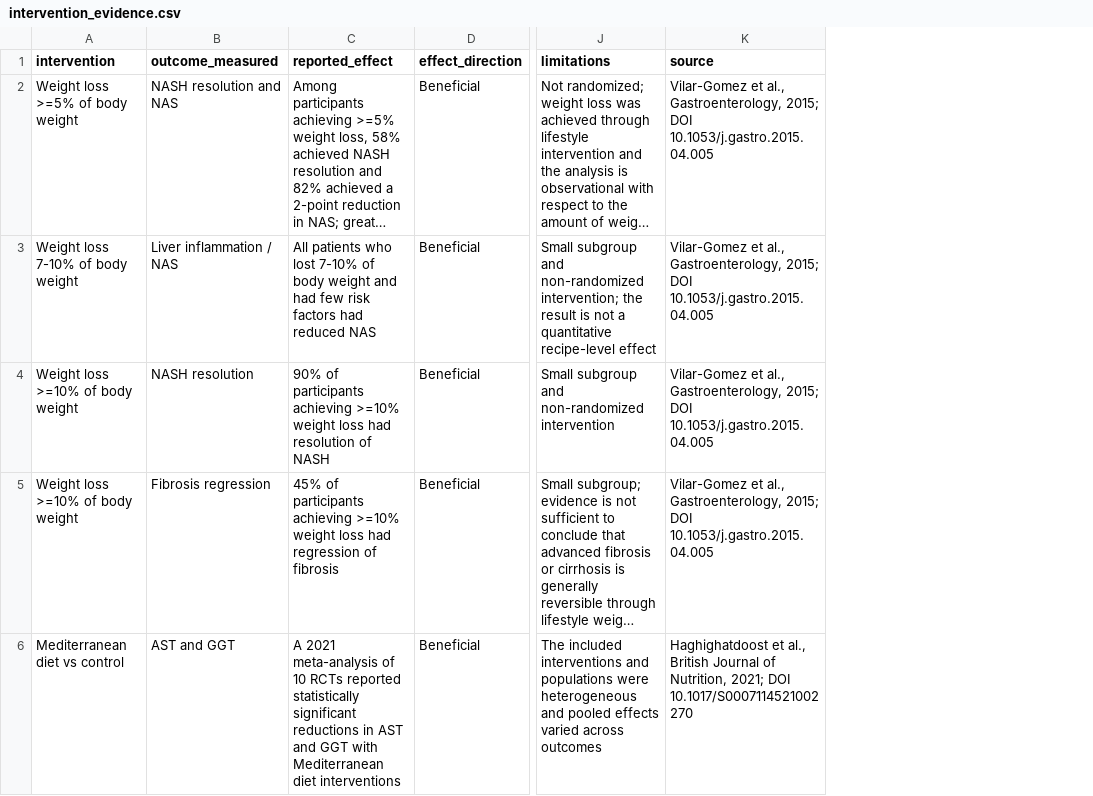
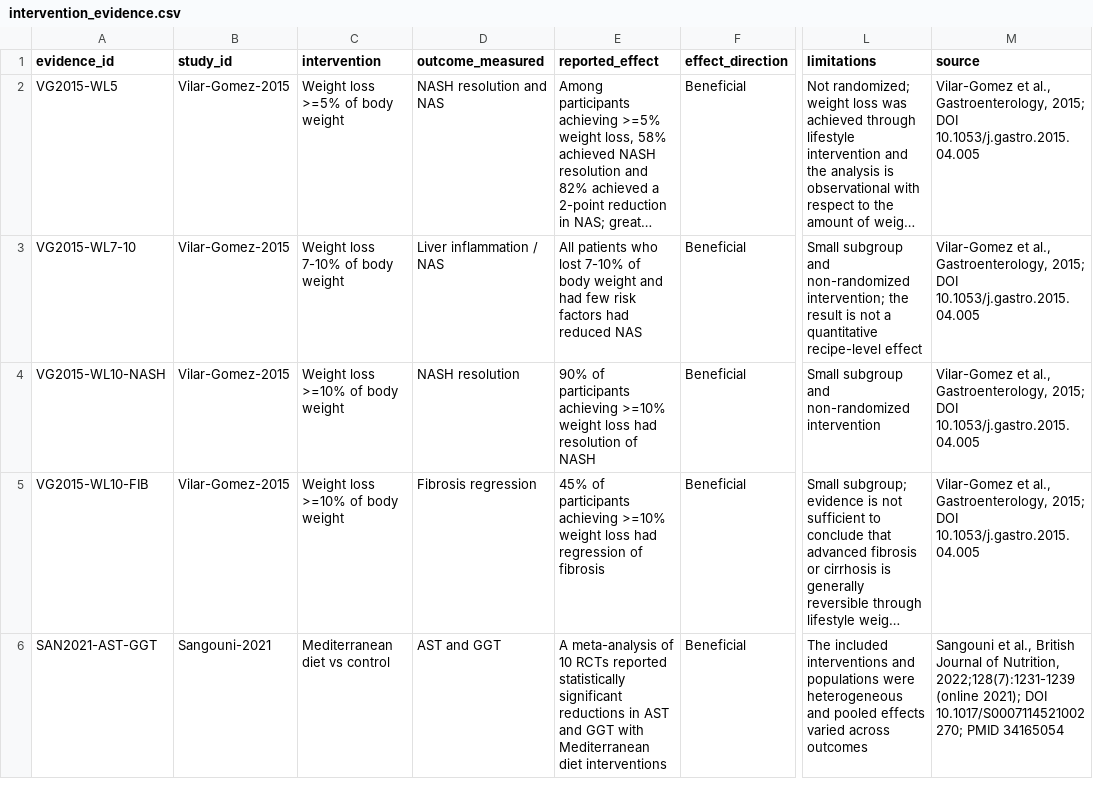
Before and after one commit to manojna0012/HepatoTwin, a CSV file: data/evidence/intervention_evidence.csv, drawn as a sheet; only a part is shown, gaps mark what is left out; long unchanged cells end in …; addresses are those after the commit; the diff covers the shown part only; the diff names each change by its address in the sheet, - before the commit and + after, or states it on an @@ line.

Commit message:
Connect Layer 3 to patient state; fix scoring bug and evidence citations

```diff
--- a/data/evidence/intervention_evidence.csv
+++ b/data/evidence/intervention_evidence.csv
+column A (evidence_id), rows 2-6: VG2015-WL5 | VG2015-WL7-10 | VG2015-WL10-NASH | VG2015-WL10-FIB | SAN2021-AST-GGT
+column B (study_id), rows 2-6: Vilar-Gomez-2015 | Vilar-Gomez-2015 | Vilar-Gomez-2015 | Vilar-Gomez-2015 | Sangouni-2021
-E6 (reported_effect): A 2021 meta-analysis of…
+E6 (reported_effect): A meta-analysis of…
-M6 (source): Haghighatdoost et al., British Journal of Nutrition, 2021; DOI 10.1017/S0007114521002270
+M6 (source): Sangouni et al., British Journal of Nutrition, 2022;128(7):1231-1239 (online 2021); DOI 10.1017/S0007114521002270; PMID 34165054
```
Also changed, not shown: 3 added rows and 13 edited cells elsewhere in this file, 28 other files.
